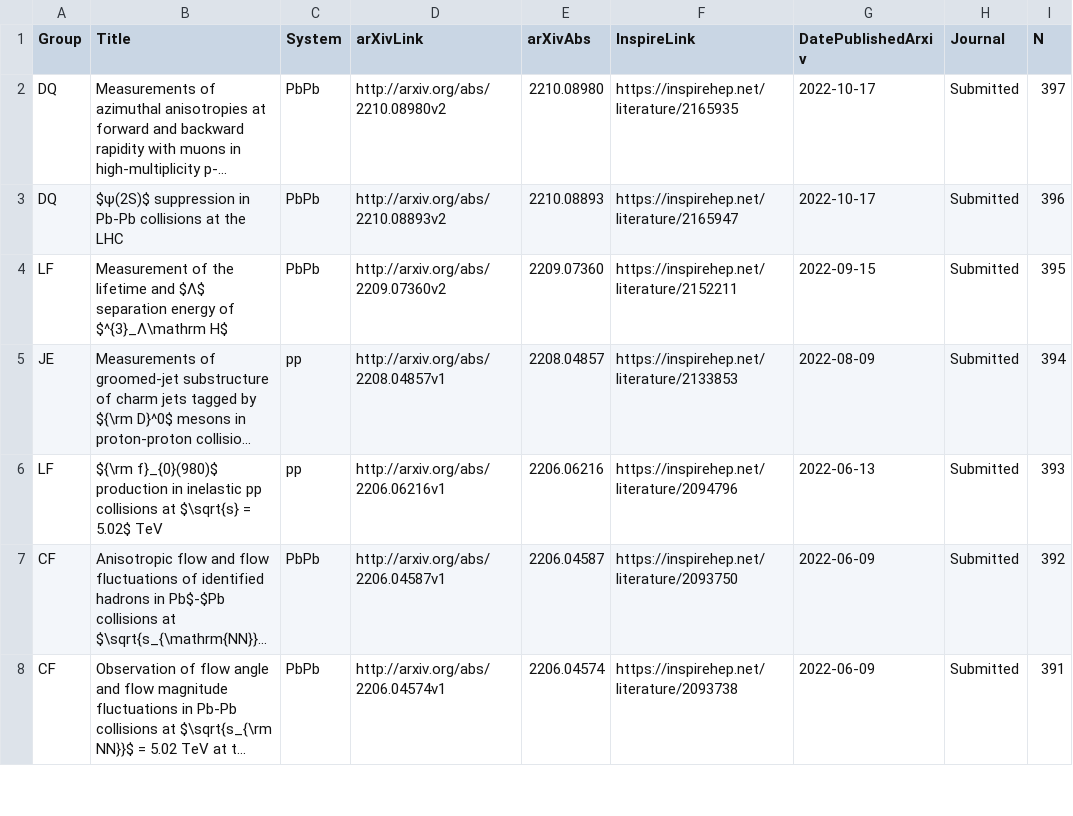
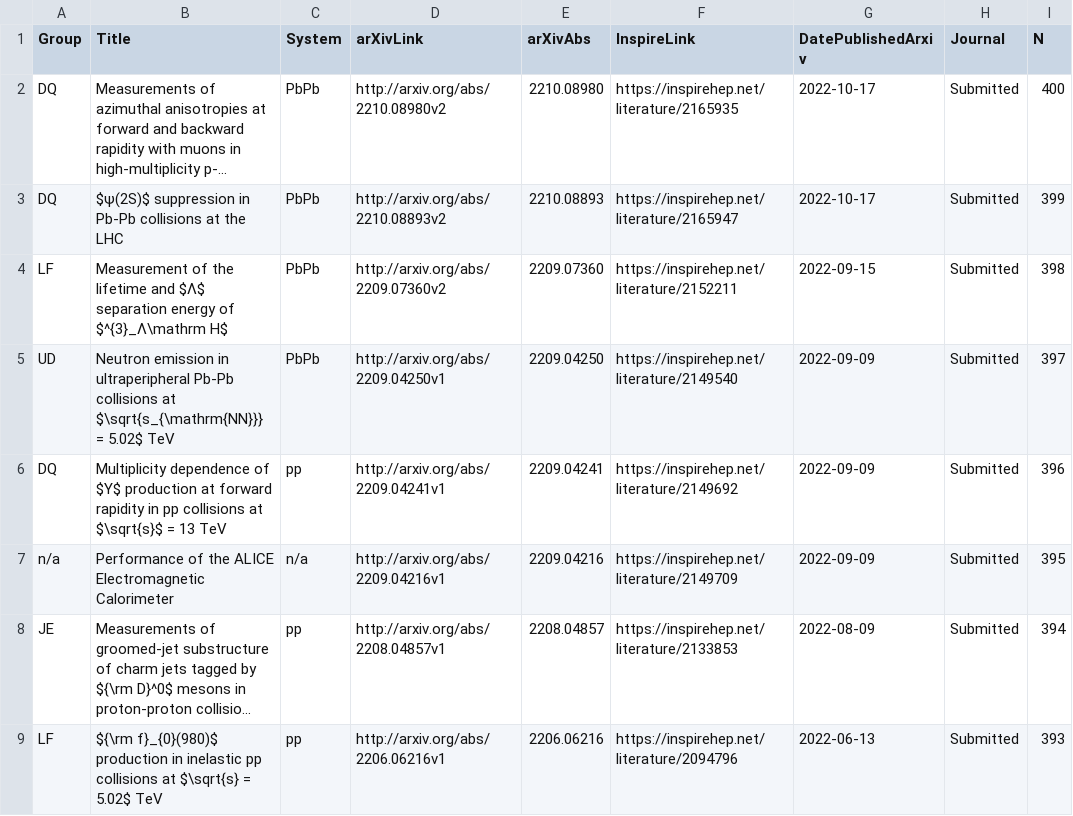
Before and after one commit to matplo/alice_papers, a CSV file: twiki/alice_papers_table.csv, drawn as a sheet; only a part is shown; the shorter side is filled out with more unchanged rows; long unchanged cells end in …; the diff names each change by its address in the sheet, - before the commit and + after, or states it on an @@ line.

```diff
--- a/twiki/alice_papers_table.csv
+++ b/twiki/alice_papers_table.csv
-I2 (N): 397
+I2 (N): 400
-I3 (N): 396
+I3 (N): 399
-I4 (N): 395
+I4 (N): 398
+row 5: UD | Neutron emission in ultraperipheral Pb-Pb collisions at $\sqrt{s_{\mathrm{NN}}} = 5.02$ TeV | PbPb | http://arxiv.org/abs/2209.04250v1 | 2209.04250 | https://inspirehep.net/literature/2149540 | 2022-09-09 | Submitted | 397
+row 6: DQ | Multiplicity dependence of $Υ$ production at forward rapidity in pp collisions at $\sqrt{s}$ = 13 TeV | pp | http://arxiv.org/abs/2209.04241v1 | 2209.04241 | https://inspirehep.net/literature/2149692 | 2022-09-09 | Submitted | 396
+row 7: n/a | Performance of the ALICE Electromagnetic Calorimeter | n/a | http://arxiv.org/abs/2209.04216v1 | 2209.04216 | https://inspirehep.net/literature/2149709 | 2022-09-09 | Submitted | 395
```
Also changed, not shown: 7 other files.
